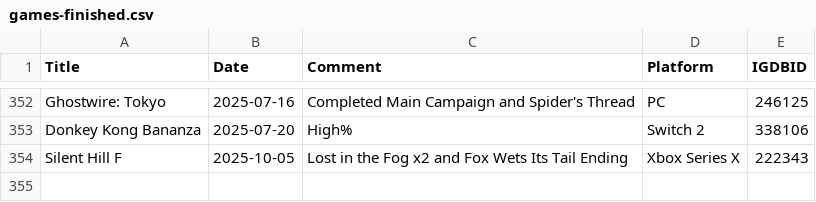
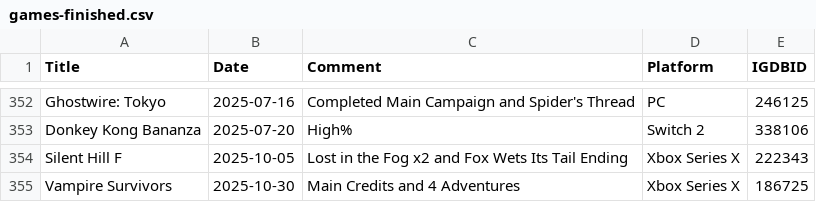
Before and after one commit to plantan/plantanplays, a CSV file: games-finished.csv, drawn as a sheet; only a part is shown, gaps mark what is left out; the diff names each change by its address in the sheet, - before the commit and + after, or states it on an @@ line.

Commit message:
Update games-finished.csv
Added Vampire Survivors

```diff
--- a/games-finished.csv
+++ b/games-finished.csv
+row 355: Vampire Survivors | 2025-10-30 | Main Credits and 4 Adventures | Xbox Series X | 186725
```
